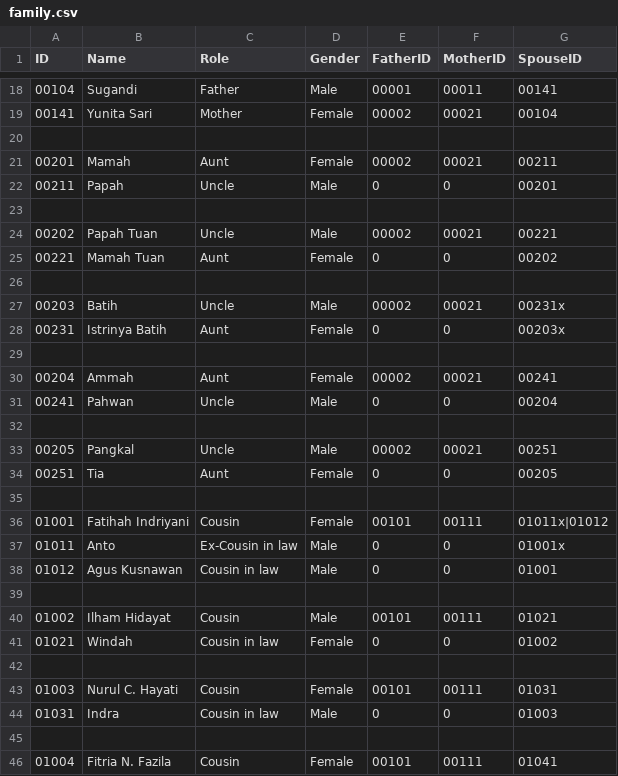
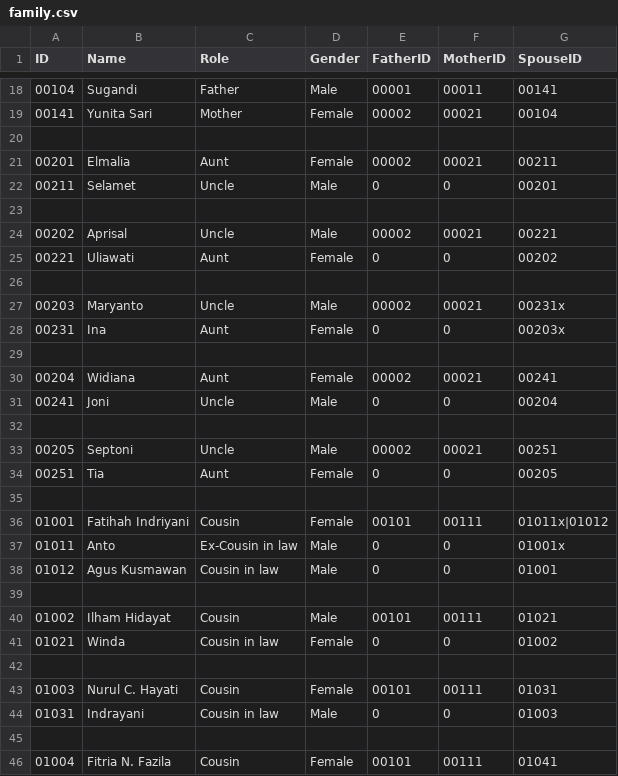
Before and after one commit to Destio-ivt/FamilyTreeDestio, a CSV file: family.csv, drawn as a sheet; only a part is shown, gaps mark what is left out; the diff covers the shown part only.

```diff
--- a/family.csv
+++ b/family.csv
@@ -20,15 +20,15 @@ ID,Name,Role,Gender,FatherID,MotherID,SpouseID
 
-00201,Mamah,Aunt,Female,00002,00021,00211
-00211,Papah,Uncle,Male,0,0,00201
+00201,Elmalia,Aunt,Female,00002,00021,00211
+00211,Selamet,Uncle,Male,0,0,00201
 
-00202,Papah Tuan,Uncle,Male,00002,00021,00221
-00221,Mamah Tuan,Aunt,Female,0,0,00202
+00202,Aprisal,Uncle,Male,00002,00021,00221
+00221,Uliawati,Aunt,Female,0,0,00202
 
-00203,Batih,Uncle,Male,00002,00021,00231x
-00231,Istrinya Batih,Aunt,Female,0,0,00203x
+00203,Maryanto,Uncle,Male,00002,00021,00231x
+00231,Ina,Aunt,Female,0,0,00203x
 
-00204,Ammah,Aunt,Female,00002,00021,00241
-00241,Pahwan,Uncle,Male,0,0,00204
+00204,Widiana,Aunt,Female,00002,00021,00241
+00241,Joni,Uncle,Male,0,0,00204
 
-00205,Pangkal,Uncle,Male,00002,00021,00251
+00205,Septoni,Uncle,Male,00002,00021,00251
 00251,Tia,Aunt,Female,0,0,00205
@@ -37,9 +37,9 @@ ID,Name,Role,Gender,FatherID,MotherID,SpouseID
 01011,Anto,Ex-Cousin in law,Male,0,0,01001x
-01012,Agus Kusnawan,Cousin in law,Male,0,0,01001
+01012,Agus Kusmawan,Cousin in law,Male,0,0,01001
 
 01002,Ilham Hidayat,Cousin,Male,00101,00111,01021
-01021,Windah,Cousin in law,Female,0,0,01002
+01021,Winda,Cousin in law,Female,0,0,01002
 
 01003,Nurul C. Hayati,Cousin,Female,00101,00111,01031
-01031,Indra,Cousin in law,Male,0,0,01003
+01031,Indrayani,Cousin in law,Male,0,0,01003
 
```
Also changed, not shown: 1 removed row and 27 edited cells elsewhere in this file, 2 other files.
